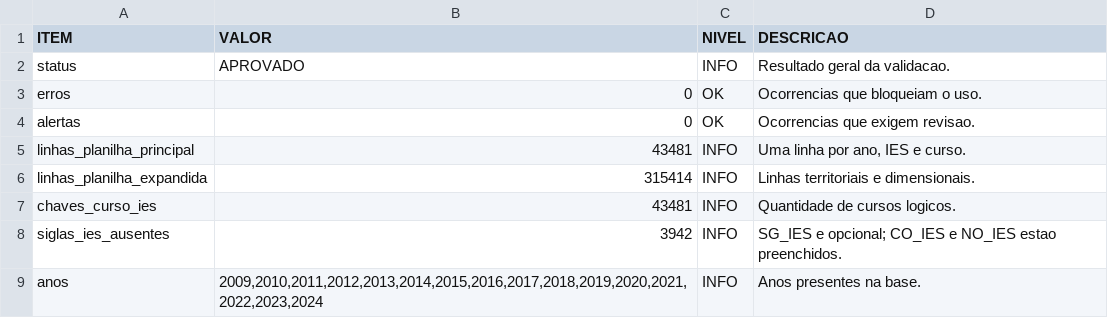
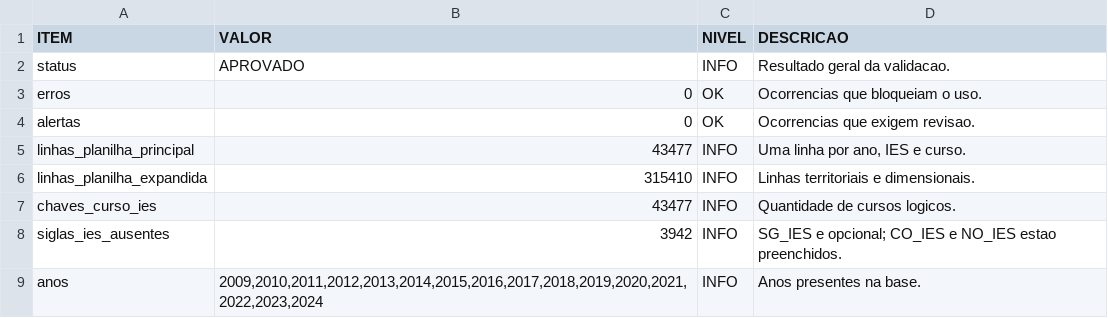
Before and after one commit to efdourado/evasao-computacao, a CSV file: data/processed/validacao/resumo_validacao.csv, drawn as a sheet.

Commit message:
adiciona curadoria de conteudo e reforca validacao estrutural

```diff
--- a/data/processed/validacao/resumo_validacao.csv
+++ b/data/processed/validacao/resumo_validacao.csv
@@ -4,5 +4,5 @@ erros;0;OK;Ocorrencias que bloqueiam o uso.
 alertas;0;OK;Ocorrencias que exigem revisao.
-linhas_planilha_principal;43481;INFO;Uma linha por ano, IES e curso.
-linhas_planilha_expandida;315414;INFO;Linhas territoriais e dimensionais.
-chaves_curso_ies;43481;INFO;Quantidade de cursos logicos.
+linhas_planilha_principal;43477;INFO;Uma linha por ano, IES e curso.
+linhas_planilha_expandida;315410;INFO;Linhas territoriais e dimensionais.
+chaves_curso_ies;43477;INFO;Quantidade de cursos logicos.
 siglas_ies_ausentes;3942;INFO;"SG_IES e opcional; CO_IES e NO_IES estao preenchidos."
```
Also changed, not shown: 29 other files.
